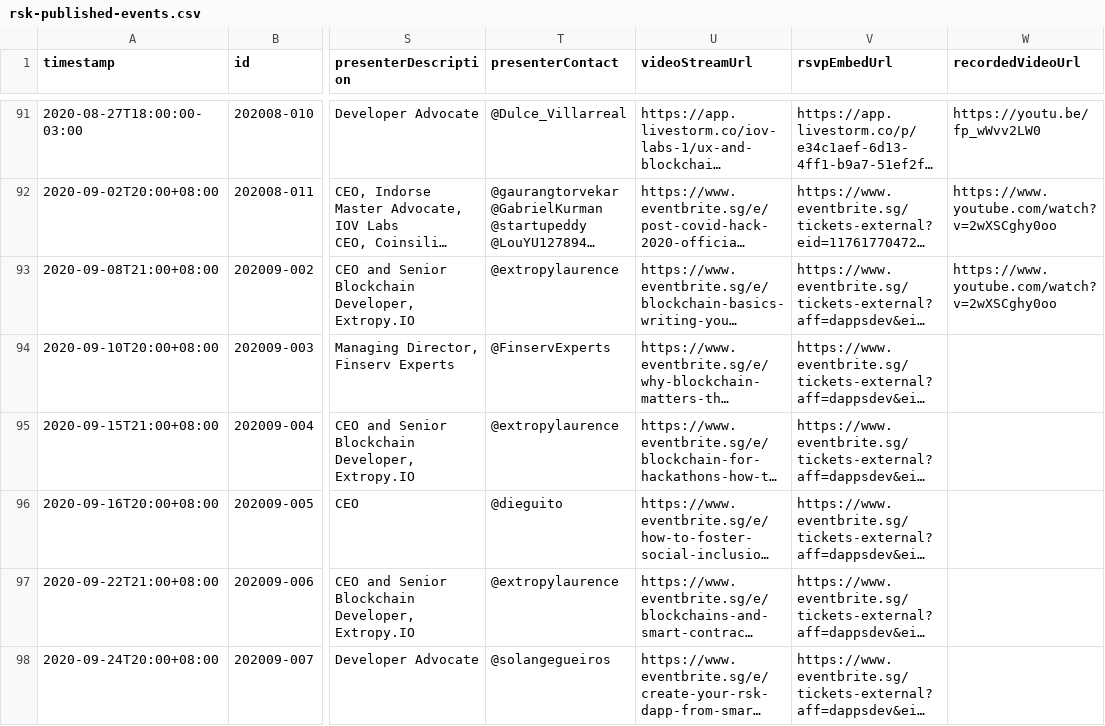
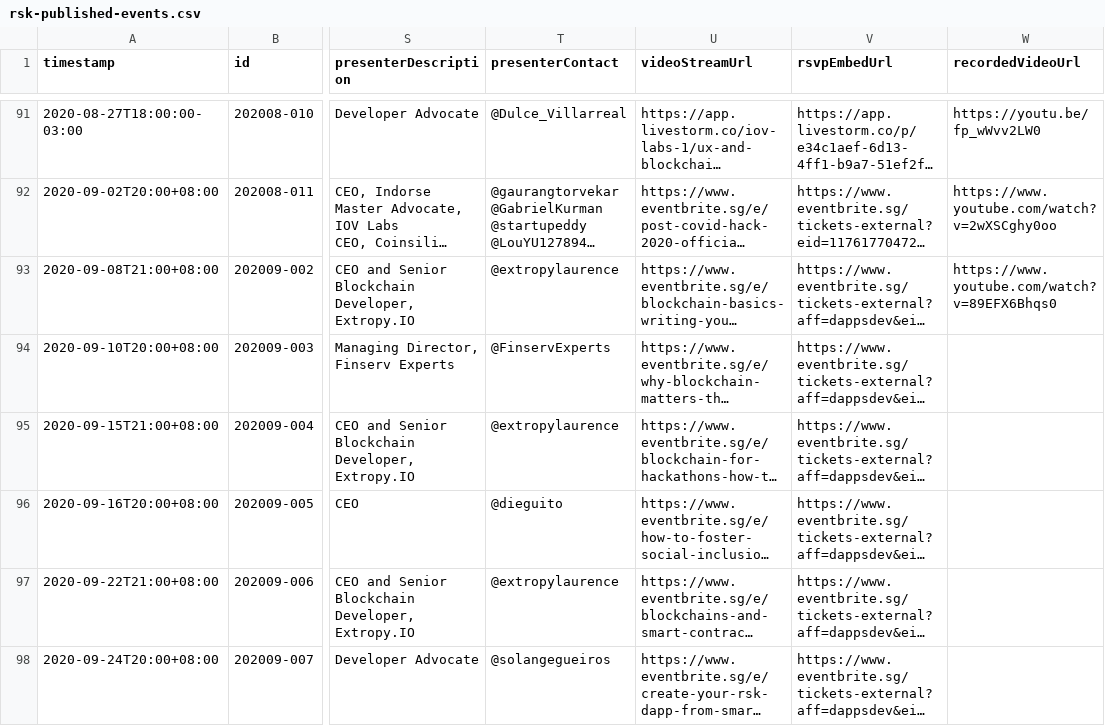
Before and after one commit to rsksmart/devportal-1.0, a CSV file: _data/rsk-published-events.csv, drawn as a sheet; only a part is shown, gaps mark what is left out; long unchanged cells end in …; the diff names each change by its address in the sheet, - before the commit and + after, or states it on an @@ line.

```diff
--- a/_data/rsk-published-events.csv
+++ b/_data/rsk-published-events.csv
-W93 (recordedVideoUrl): https://www.youtube.com/watch?v=2wXSCghy0oo
+W93 (recordedVideoUrl): https://www.youtube.com/watch?v=89EFX6Bhqs0
```
Also changed, not shown: 6 other files.
